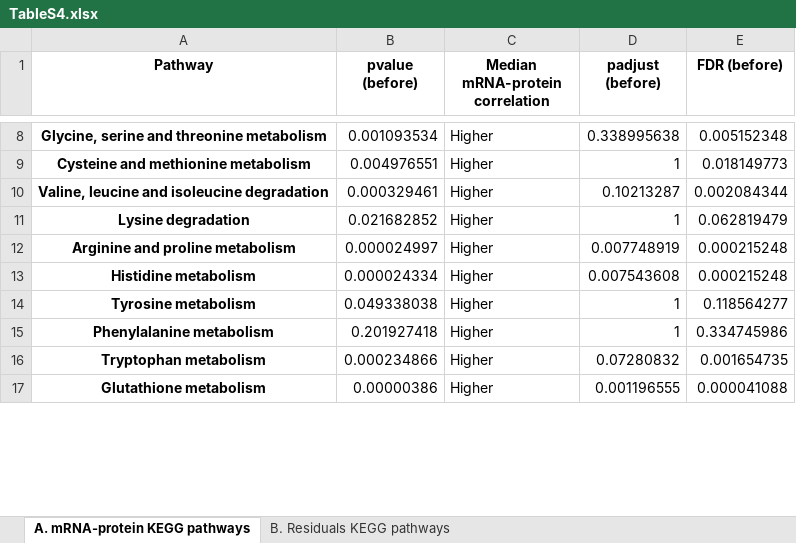
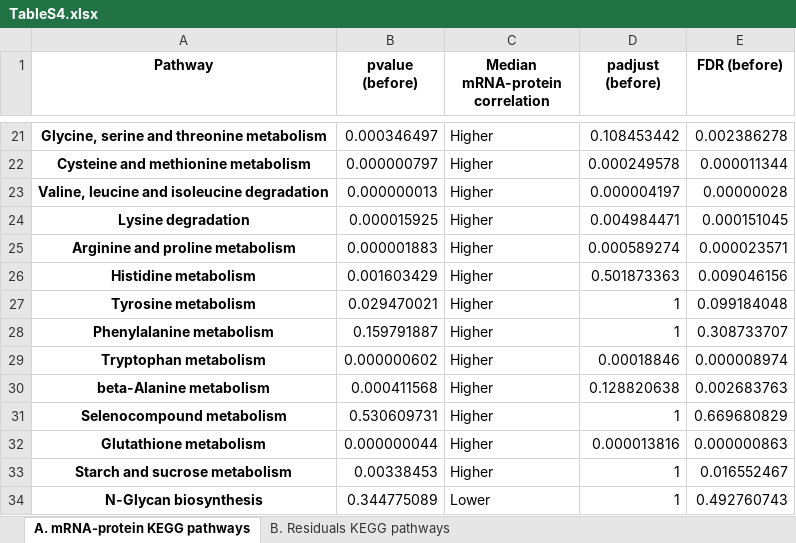
Before and after one commit to cancergenetics/limitations_of_omics_reproducibility, an Excel workbook: local_data/results/TableS4.xlsx, sheet A. mRNA-protein KEGG pathways, drawn as a sheet; only a part is shown, gaps mark what is left out; values as stored, in another font and other column widths than the file's, no borders; addresses are those after the commit; the diff covers the shown part only; the diff names each change by its address in the sheet, - before the commit and + after, or states it on an @@ line.

```diff
--- a/local_data/results/TableS4.xlsx (sheet A. mRNA-protein KEGG pathways)
+++ b/local_data/results/TableS4.xlsx (sheet A. mRNA-protein KEGG pathways)
-B21 (pvalue (before)): 0.001093534
+B21 (pvalue (before)): 0.000346497
-D21 (padjust (before)): 0.338995638
+D21 (padjust (before)): 0.108453442
-E21 (FDR (before)): 0.005152348
+E21 (FDR (before)): 0.002386278
-B22 (pvalue (before)): 0.004976551
+B22 (pvalue (before)): 0.000000797
-D22 (padjust (before)): 1
+D22 (padjust (before)): 0.000249578
-E22 (FDR (before)): 0.018149773
+E22 (FDR (before)): 0.000011344
-B23 (pvalue (before)): 0.000329461
+B23 (pvalue (before)): 0.000000013
-D23 (padjust (before)): 0.10213287
+D23 (padjust (before)): 0.000004197
-E23 (FDR (before)): 0.002084344
+E23 (FDR (before)): 0.00000028
-B24 (pvalue (before)): 0.021682852
+B24 (pvalue (before)): 0.000015925
-D24 (padjust (before)): 1
+D24 (padjust (before)): 0.004984471
-E24 (FDR (before)): 0.062819479
+E24 (FDR (before)): 0.000151045
-B25 (pvalue (before)): 0.000024997
+B25 (pvalue (before)): 0.000001883
-D25 (padjust (before)): 0.007748919
+D25 (padjust (before)): 0.000589274
-E25 (FDR (before)): 0.000215248
+E25 (FDR (before)): 0.000023571
-B26 (pvalue (before)): 0.000024334
+B26 (pvalue (before)): 0.001603429
-D26 (padjust (before)): 0.007543608
+D26 (padjust (before)): 0.501873363
-E26 (FDR (before)): 0.000215248
+E26 (FDR (before)): 0.009046156
-B27 (pvalue (before)): 0.049338038
+B27 (pvalue (before)): 0.029470021
-E27 (FDR (before)): 0.118564277
+E27 (FDR (before)): 0.099184048
-B28 (pvalue (before)): 0.201927418
+B28 (pvalue (before)): 0.159791887
-E28 (FDR (before)): 0.334745986
+E28 (FDR (before)): 0.308733707
-B29 (pvalue (before)): 0.000234866
+B29 (pvalue (before)): 0.000000602
-D29 (padjust (before)): 0.07280832
+D29 (padjust (before)): 0.00018846
-E29 (FDR (before)): 0.001654735
+E29 (FDR (before)): 0.000008974
+row 30: beta-Alanine metabolism | 0.000411568 | Higher | 0.128820638 | 0.002683763
+row 31: Selenocompound metabolism | 0.530609731 | Higher | 1 | 0.669680829
-B32 (pvalue (before)): 0.00000386
+B32 (pvalue (before)): 0.000000044
-D32 (padjust (before)): 0.001196555
+D32 (padjust (before)): 0.000013816
-E32 (FDR (before)): 0.000041088
+E32 (FDR (before)): 0.000000863
+row 33: Starch and sucrose metabolism | 0.00338453 | Higher | 1 | 0.016552467
+row 34: N-Glycan biosynthesis | 0.344775089 | Lower | 1 | 0.492760743
```
Also changed, not shown: 276 added rows and 65 edited cells elsewhere in this sheet, sheet B. Residuals KEGG pathways, local_data/results/TableS2.xlsx, local_data/results/TableS3.xlsx, 23 other files.
